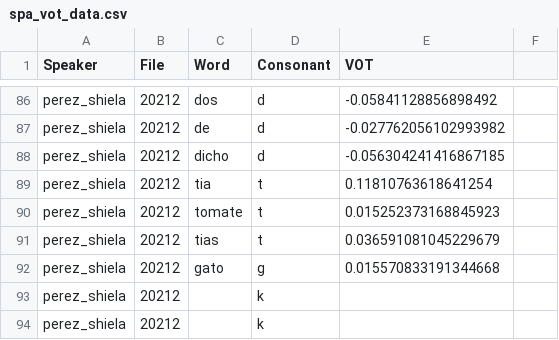
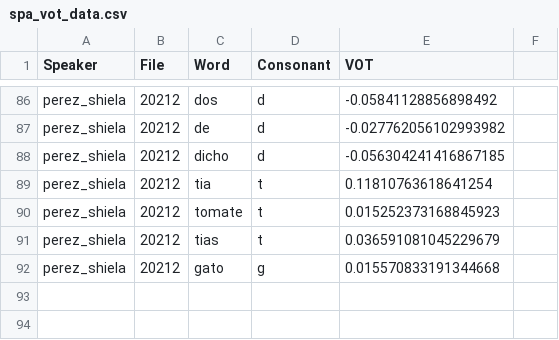
Before and after one commit to paynesa/bilingual-vot, a CSV file: spa_vot_data.csv, drawn as a sheet; only a part is shown, gaps mark what is left out.

Commit message:
shiela done

```diff
--- a/spa_vot_data.csv
+++ b/spa_vot_data.csv
@@ -92,3 +92 @@ perez_shiela,20212,tias,t,0.036591081045229679,
 perez_shiela,20212,gato,g,0.015570833191344668,
-perez_shiela,20212,,k,,
-perez_shiela,20212,,k,,
```
